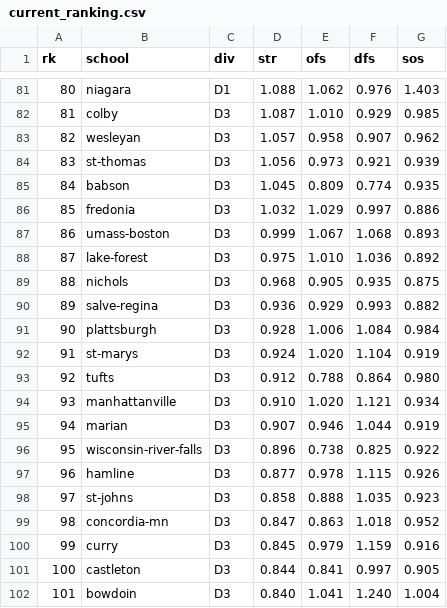
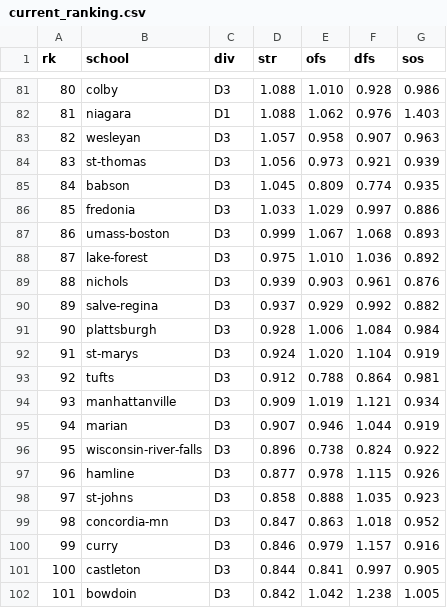
Before and after one commit to octonion/hockey, a CSV file: uscho/sos/current_ranking.csv, drawn as a sheet; only a part is shown, gaps mark what is left out; the diff covers the shown part only.

```diff
--- a/uscho/sos/current_ranking.csv
+++ b/uscho/sos/current_ranking.csv
@@ -81,17 +81,17 @@ rk,school,div,str,ofs,dfs,sos
-80,niagara,D1,1.088,1.062,0.976,1.403
-81,colby,D3,1.087,1.010,0.929,0.985
-82,wesleyan,D3,1.057,0.958,0.907,0.962
+80,colby,D3,1.088,1.010,0.928,0.986
+81,niagara,D1,1.088,1.062,0.976,1.403
+82,wesleyan,D3,1.057,0.958,0.907,0.963
 83,st-thomas,D3,1.056,0.973,0.921,0.939
 84,babson,D3,1.045,0.809,0.774,0.935
-85,fredonia,D3,1.032,1.029,0.997,0.886
+85,fredonia,D3,1.033,1.029,0.997,0.886
 86,umass-boston,D3,0.999,1.067,1.068,0.893
 87,lake-forest,D3,0.975,1.010,1.036,0.892
-88,nichols,D3,0.968,0.905,0.935,0.875
-89,salve-regina,D3,0.936,0.929,0.993,0.882
+88,nichols,D3,0.939,0.903,0.961,0.876
+89,salve-regina,D3,0.937,0.929,0.992,0.882
 90,plattsburgh,D3,0.928,1.006,1.084,0.984
 91,st-marys,D3,0.924,1.020,1.104,0.919
-92,tufts,D3,0.912,0.788,0.864,0.980
-93,manhattanville,D3,0.910,1.020,1.121,0.934
+92,tufts,D3,0.912,0.788,0.864,0.981
+93,manhattanville,D3,0.909,1.019,1.121,0.934
 94,marian,D3,0.907,0.946,1.044,0.919
-95,wisconsin-river-falls,D3,0.896,0.738,0.825,0.922
+95,wisconsin-river-falls,D3,0.896,0.738,0.824,0.922
 96,hamline,D3,0.877,0.978,1.115,0.926
@@ -99,4 +99,4 @@ rk,school,div,str,ofs,dfs,sos
 98,concordia-mn,D3,0.847,0.863,1.018,0.952
-99,curry,D3,0.845,0.979,1.159,0.916
+99,curry,D3,0.846,0.979,1.157,0.916
 100,castleton,D3,0.844,0.841,0.997,0.905
-101,bowdoin,D3,0.840,1.041,1.240,1.004
+101,bowdoin,D3,0.842,1.042,1.238,1.005
```
Also changed, not shown: 95 edited cells elsewhere in this file, uscho/csv/uscho_games_2017.csv, 5 other files.
